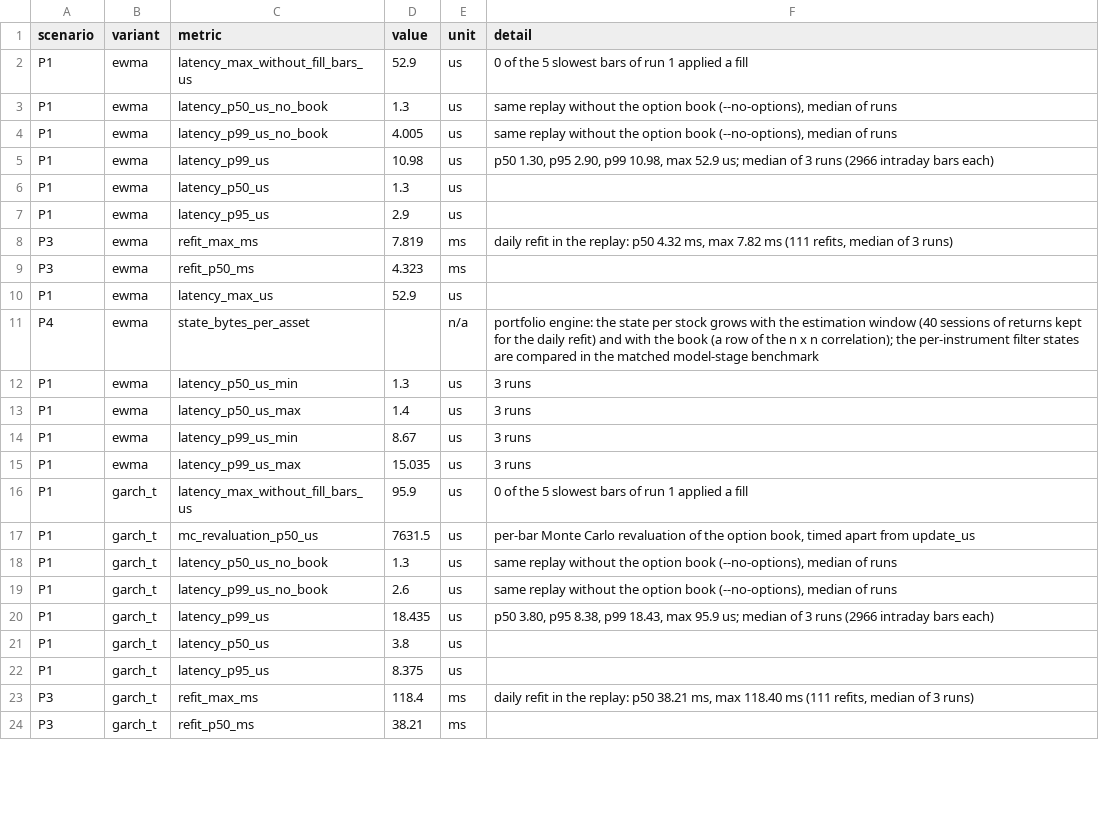
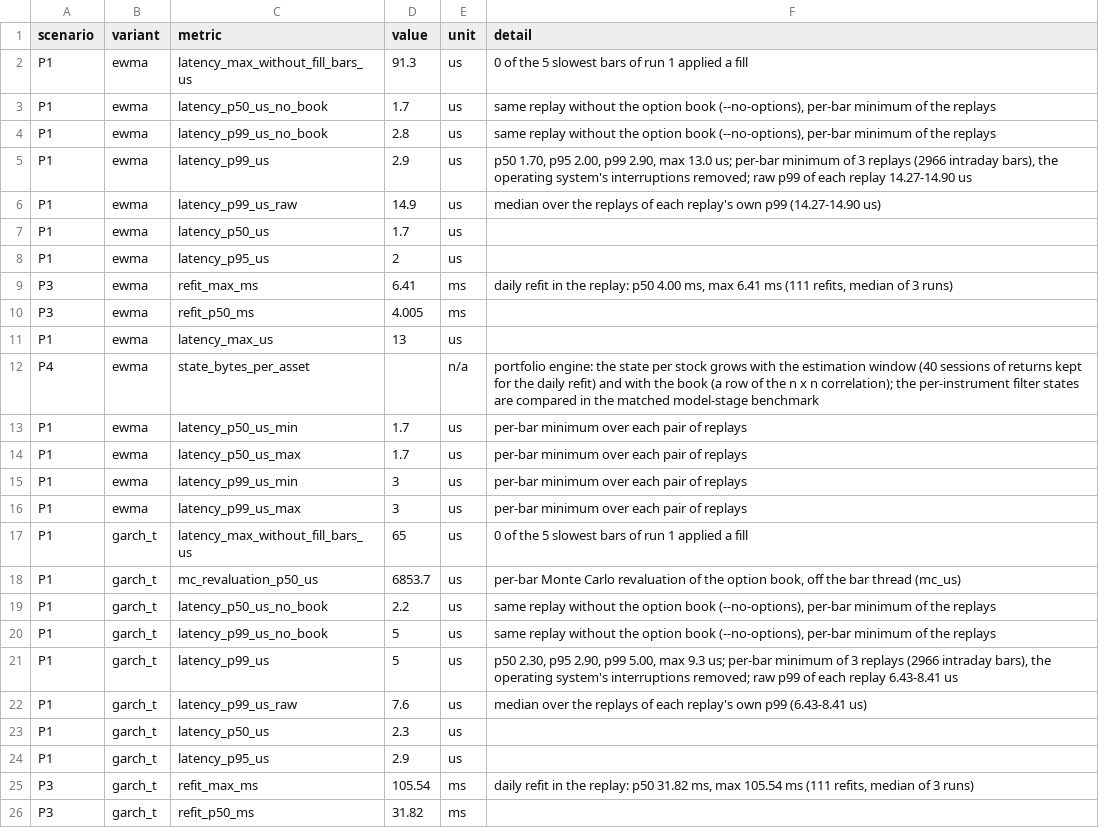
Before and after one commit to gustavoscardino/intraday-risk-engine, a CSV file: atam/results/performance/measurements.csv, drawn as a sheet; only a part is shown; the diff covers the shown part only.

```diff
--- a/atam/results/performance/measurements.csv
+++ b/atam/results/performance/measurements.csv
@@ -1,24 +1,26 @@
 scenario,variant,metric,value,unit,detail
-P1,ewma,latency_max_without_fill_bars_us,52.9,us,0 of the 5 slowest bars of run 1 applied a fill
-P1,ewma,latency_p50_us_no_book,1.3,us,"same replay without the option book (--no-options), median of runs"
-P1,ewma,latency_p99_us_no_book,4.005,us,"same replay without the option book (--no-options), median of runs"
-P1,ewma,latency_p99_us,10.98,us,"p50 1.30, p95 2.90, p99 10.98, max 52.9 us; median of 3 runs (2966 intraday bars each)"
-P1,ewma,latency_p50_us,1.3,us,
-P1,ewma,latency_p95_us,2.9,us,
-P3,ewma,refit_max_ms,7.819,ms,"daily refit in the replay: p50 4.32 ms, max 7.82 ms (111 refits, median of 3 runs)"
-P3,ewma,refit_p50_ms,4.323,ms,
-P1,ewma,latency_max_us,52.9,us,
+P1,ewma,latency_max_without_fill_bars_us,91.3,us,0 of the 5 slowest bars of run 1 applied a fill
+P1,ewma,latency_p50_us_no_book,1.7,us,"same replay without the option book (--no-options), per-bar minimum of the replays"
+P1,ewma,latency_p99_us_no_book,2.8,us,"same replay without the option book (--no-options), per-bar minimum of the replays"
+P1,ewma,latency_p99_us,2.9,us,"p50 1.70, p95 2.00, p99 2.90, max 13.0 us; per-bar minimum of 3 replays (2966 intraday bars), the operating system's interruptions removed; raw p99 of each replay 14.27-14.90 us"
+P1,ewma,latency_p99_us_raw,14.9,us,median over the replays of each replay's own p99 (14.27-14.90 us)
+P1,ewma,latency_p50_us,1.7,us,
+P1,ewma,latency_p95_us,2,us,
+P3,ewma,refit_max_ms,6.41,ms,"daily refit in the replay: p50 4.00 ms, max 6.41 ms (111 refits, median of 3 runs)"
+P3,ewma,refit_p50_ms,4.005,ms,
+P1,ewma,latency_max_us,13,us,
 P4,ewma,state_bytes_per_asset,,n/a,portfolio engine: the state per stock grows with the estimation window (40 sessions of returns kept for the daily refit) and with the book (a row of the n x n correlation); the per-instrument filter states are compared in the matched model-stage benchmark
-P1,ewma,latency_p50_us_min,1.3,us,3 runs
-P1,ewma,latency_p50_us_max,1.4,us,3 runs
-P1,ewma,latency_p99_us_min,8.67,us,3 runs
-P1,ewma,latency_p99_us_max,15.035,us,3 runs
-P1,garch_t,latency_max_without_fill_bars_us,95.9,us,0 of the 5 slowest bars of run 1 applied a fill
-P1,garch_t,mc_revaluation_p50_us,7631.5,us,"per-bar Monte Carlo revaluation of the option book, timed apart from update_us"
-P1,garch_t,latency_p50_us_no_book,1.3,us,"same replay without the option book (--no-options), median of runs"
-P1,garch_t,latency_p99_us_no_book,2.6,us,"same replay without the option book (--no-options), median of runs"
-P1,garch_t,latency_p99_us,18.435,us,"p50 3.80, p95 8.38, p99 18.43, max 95.9 us; median of 3 runs (2966 intraday bars each)"
-P1,garch_t,latency_p50_us,3.8,us,
-P1,garch_t,latency_p95_us,8.375,us,
-P3,garch_t,refit_max_ms,118.4,ms,"daily refit in the replay: p50 38.21 ms, max 118.40 ms (111 refits, median of 3 runs)"
-P3,garch_t,refit_p50_ms,38.21,ms,
+P1,ewma,latency_p50_us_min,1.7,us,per-bar minimum over each pair of replays
+P1,ewma,latency_p50_us_max,1.7,us,per-bar minimum over each pair of replays
+P1,ewma,latency_p99_us_min,3,us,per-bar minimum over each pair of replays
+P1,ewma,latency_p99_us_max,3,us,per-bar minimum over each pair of replays
+P1,garch_t,latency_max_without_fill_bars_us,65,us,0 of the 5 slowest bars of run 1 applied a fill
+P1,garch_t,mc_revaluation_p50_us,6853.7,us,"per-bar Monte Carlo revaluation of the option book, off the bar thread (mc_us)"
+P1,garch_t,latency_p50_us_no_book,2.2,us,"same replay without the option book (--no-options), per-bar minimum of the replays"
+P1,garch_t,latency_p99_us_no_book,5,us,"same replay without the option book (--no-options), per-bar minimum of the replays"
+P1,garch_t,latency_p99_us,5,us,"p50 2.30, p95 2.90, p99 5.00, max 9.3 us; per-bar minimum of 3 replays (2966 intraday bars), the operating system's interruptions removed; raw p99 of each replay 6.43-8.41 us"
+P1,garch_t,latency_p99_us_raw,7.6,us,median over the replays of each replay's own p99 (6.43-8.41 us)
+P1,garch_t,latency_p50_us,2.3,us,
+P1,garch_t,latency_p95_us,2.9,us,
+P3,garch_t,refit_max_ms,105.54,ms,"daily refit in the replay: p50 31.82 ms, max 105.54 ms (111 refits, median of 3 runs)"
+P3,garch_t,refit_p50_ms,31.82,ms,
```
Also changed, not shown: 56 edited cells elsewhere in this file, atam/results/faults/by_scenario.csv, atam/results/faults/measurements.csv, 47 other files.
